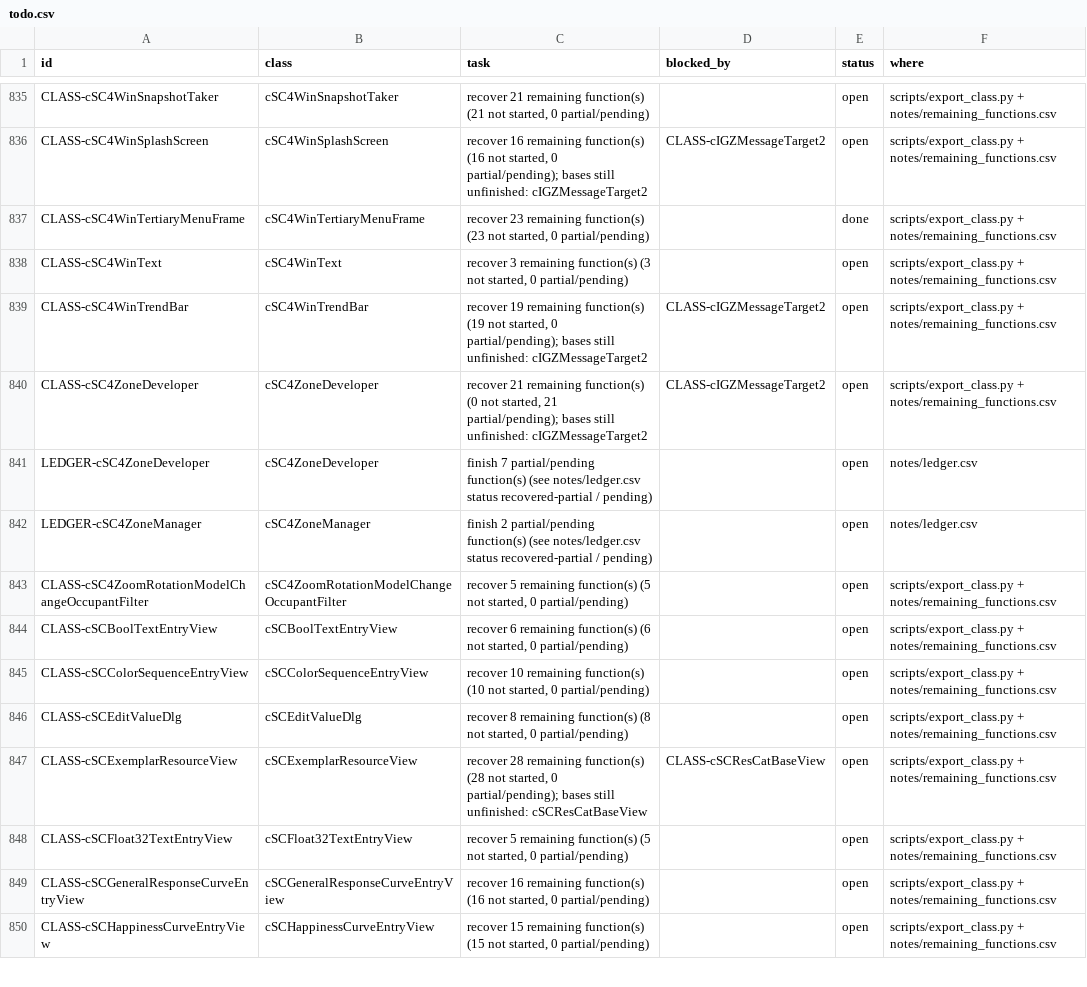
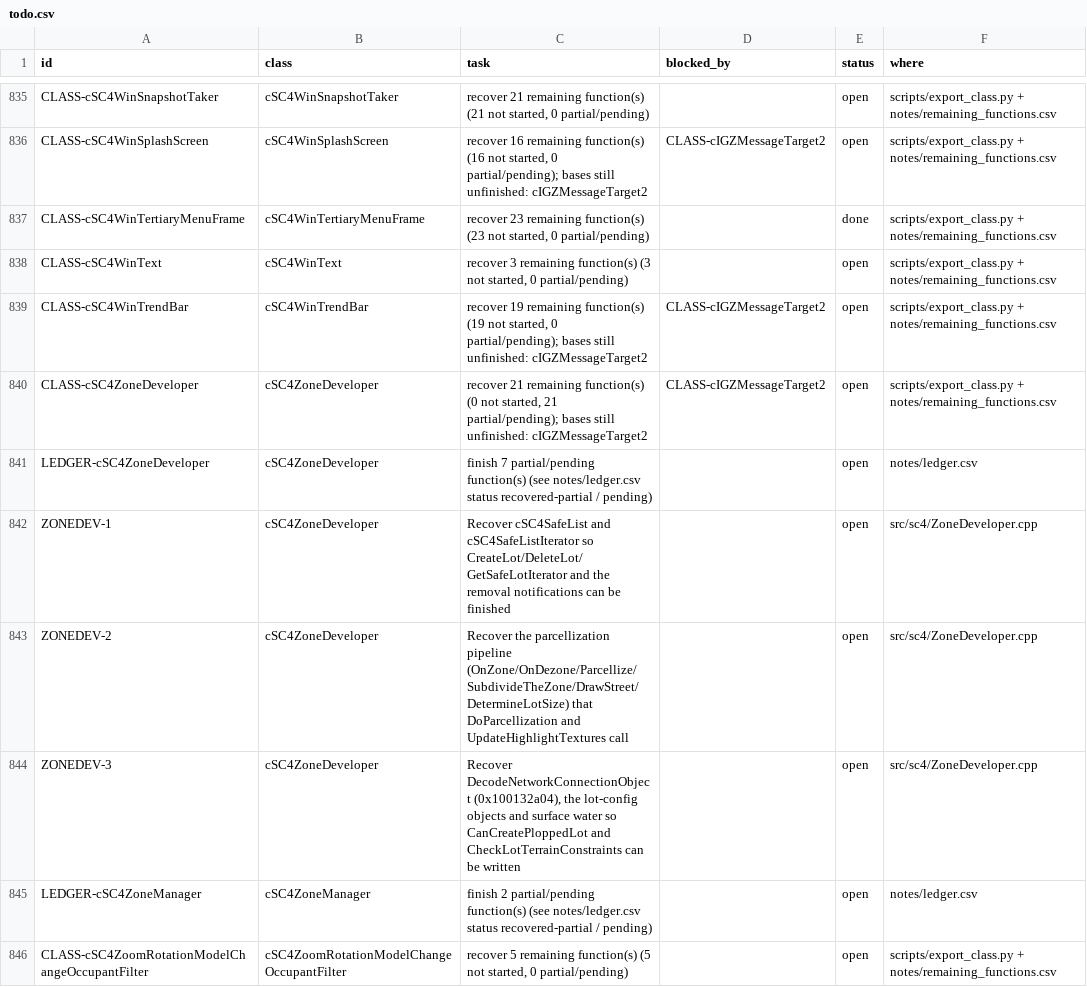
Before and after one commit to CadenKalez/DeSCAi4, a CSV file: notes/todo.csv, drawn as a sheet; only a part is shown, gaps mark what is left out; the shorter side is filled out with more unchanged rows; the diff names each change by its address in the sheet, - before the commit and + after, or states it on an @@ line.

```diff
--- a/notes/todo.csv
+++ b/notes/todo.csv
+row 842: ZONEDEV-1 | cSC4ZoneDeveloper | Recover cSC4SafeList and cSC4SafeListIterator so CreateLot/DeleteLot/GetSafeLotIterator and the removal notifications can be finished |  | open | src/sc4/ZoneDeveloper.cpp
+row 843: ZONEDEV-2 | cSC4ZoneDeveloper | Recover the parcellization pipeline (OnZone/OnDezone/Parcellize/SubdivideTheZone/DrawStreet/DetermineLotSize) that DoParcellization and UpdateHighlightTextures call |  | open | src/sc4/ZoneDeveloper.cpp
+row 844: ZONEDEV-3 | cSC4ZoneDeveloper | Recover DecodeNetworkConnectionObject (0x100132a04), the lot-config objects and surface water so CanCreatePloppedLot and CheckLotTerrainConstraints can be written |  | open | src/sc4/ZoneDeveloper.cpp
```
Also changed, not shown: 4 other files.
